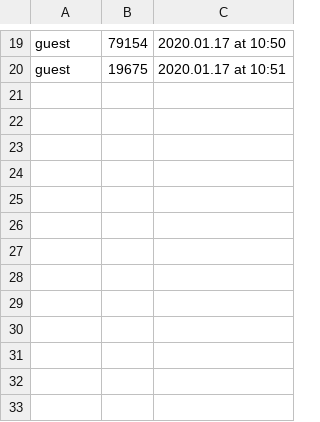
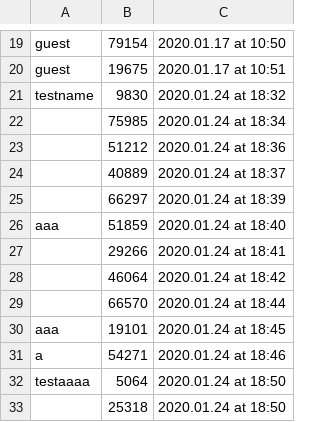
Before and after one commit to Sclas6/csprog8, a CSV file: csv/ScoreList.csv, drawn as a sheet; only a part is shown, gaps mark what is left out; the diff names each change by its address in the sheet, - before the commit and + after, or states it on an @@ line.

```diff
--- a/csv/ScoreList.csv
+++ b/csv/ScoreList.csv
+row 21: testname | 9830 | 2020.01.24 at 18:32
+row 22:  | 75985 | 2020.01.24 at 18:34
+row 23:  | 51212 | 2020.01.24 at 18:36
+row 24:  | 40889 | 2020.01.24 at 18:37
+row 25:  | 66297 | 2020.01.24 at 18:39
+row 26: aaa | 51859 | 2020.01.24 at 18:40
+row 27:  | 29266 | 2020.01.24 at 18:41
+row 28:  | 46064 | 2020.01.24 at 18:42
+row 29:  | 66570 | 2020.01.24 at 18:44
+row 30: aaa | 19101 | 2020.01.24 at 18:45
+row 31: a | 54271 | 2020.01.24 at 18:46
+row 32: testaaaa | 5064 | 2020.01.24 at 18:50
+row 33:  | 25318 | 2020.01.24 at 18:50
```
Also changed, not shown: csv/Ranking.csv, 2 other files.
